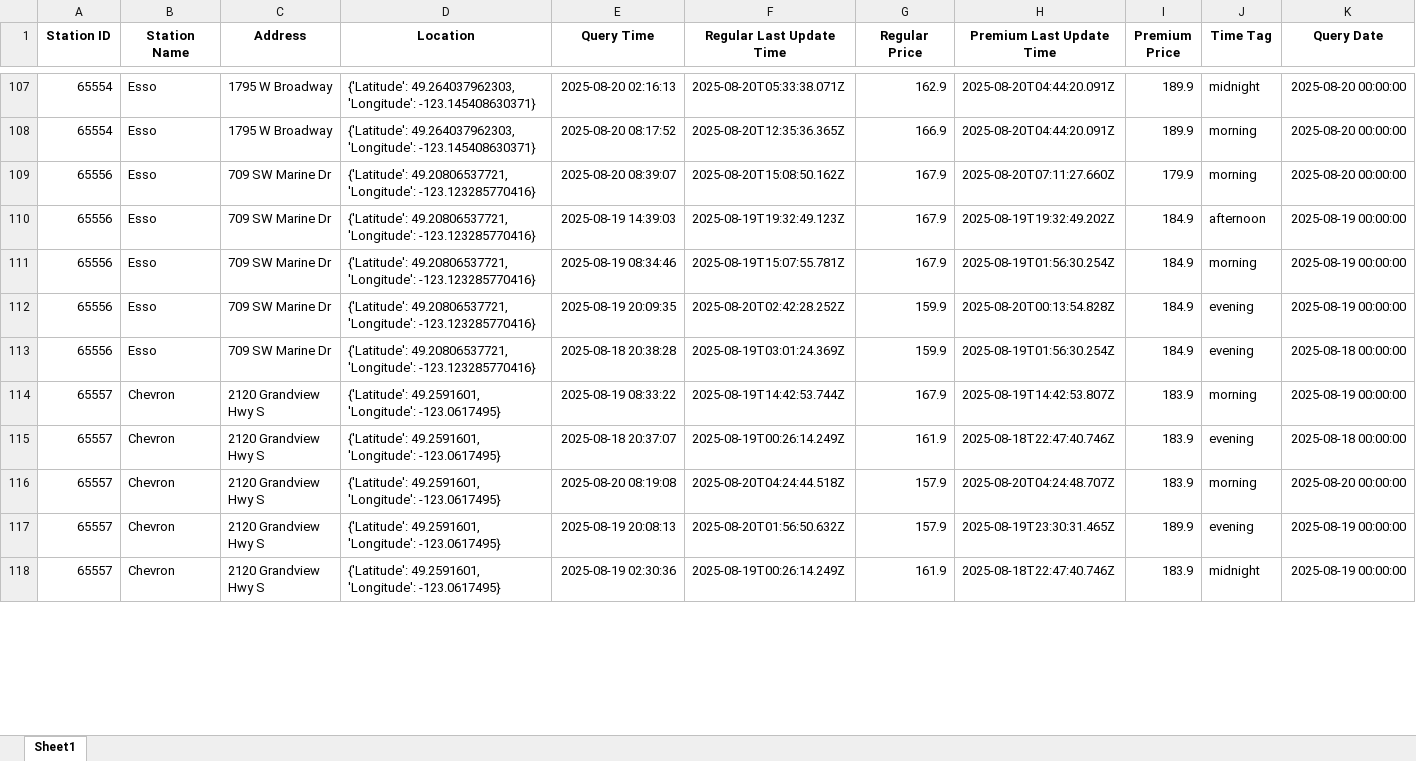
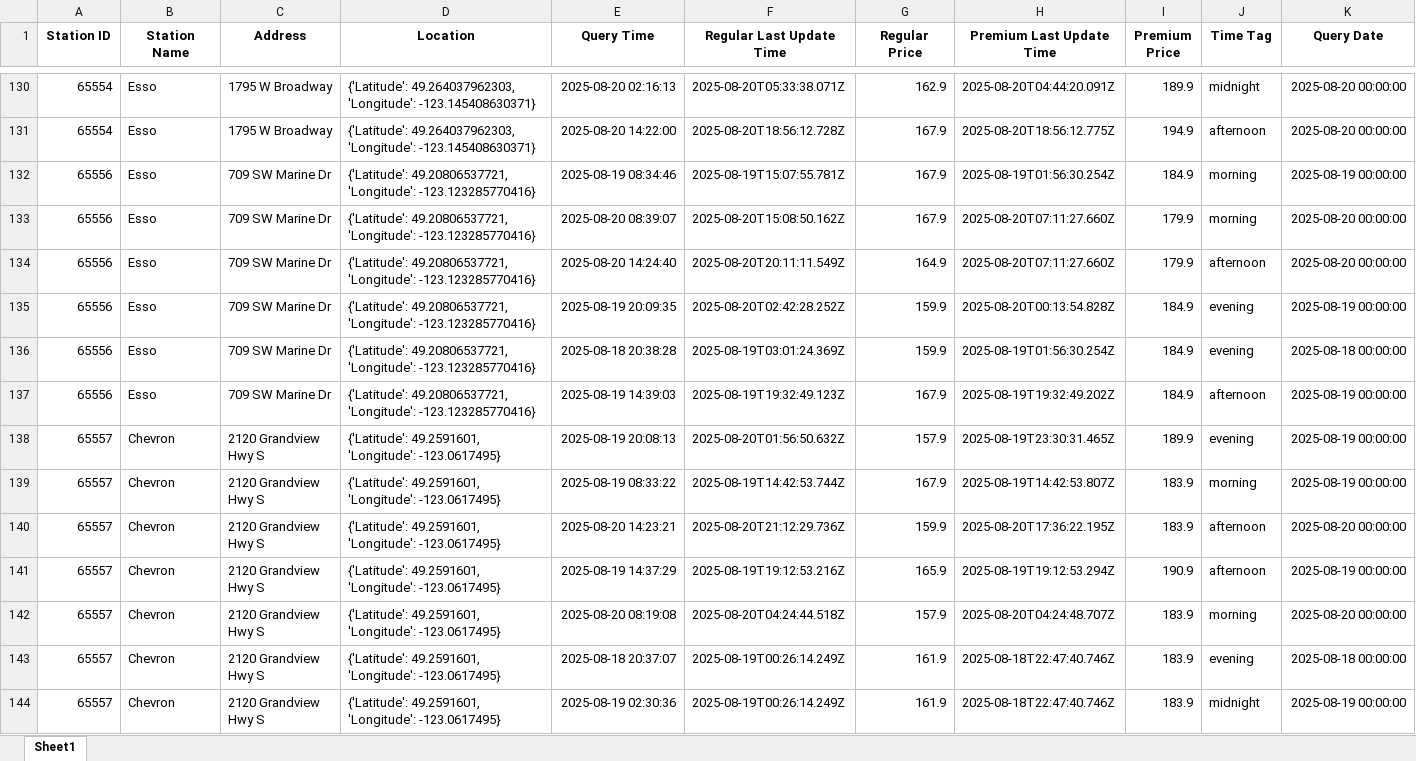
Before and after one commit to QAQ0701/GasPriceAnalysis, an Excel workbook: data/cleaned_gas_prices.xlsx, sheet Sheet1, drawn as a sheet; only a part is shown, gaps mark what is left out; values as stored, in another font and other column widths than the file's, no borders; addresses are those after the commit; the diff covers the shown part only; the diff names each change by its address in the sheet, - before the commit and + after, or states it on an @@ line.

```diff
--- a/data/cleaned_gas_prices.xlsx (sheet Sheet1)
+++ b/data/cleaned_gas_prices.xlsx (sheet Sheet1)
-E131 (Query Time): 2025-08-20 08:17:52
+E131 (Query Time): 2025-08-20 14:22:00
-F131 (Regular Last Update Time): 2025-08-20T12:35:36.365Z
+F131 (Regular Last Update Time): 2025-08-20T18:56:12.728Z
-G131 (Regular Price): 166.9
+G131 (Regular Price): 167.9
-H131 (Premium Last Update Time): 2025-08-20T04:44:20.091Z
+H131 (Premium Last Update Time): 2025-08-20T18:56:12.775Z
-I131 (Premium Price): 189.9
+I131 (Premium Price): 194.9
-J131 (Time Tag): morning
+J131 (Time Tag): afternoon
@@ row 111 moved to row 132: 65556 @@
-E134 (Query Time): 2025-08-19 14:39:03
+E134 (Query Time): 2025-08-20 14:24:40
-F134 (Regular Last Update Time): 2025-08-19T19:32:49.123Z
+F134 (Regular Last Update Time): 2025-08-20T20:11:11.549Z
-G134 (Regular Price): 167.9
+G134 (Regular Price): 164.9
-H134 (Premium Last Update Time): 2025-08-19T19:32:49.202Z
+H134 (Premium Last Update Time): 2025-08-20T07:11:27.660Z
-I134 (Premium Price): 184.9
+I134 (Premium Price): 179.9
-K134 (Query Date): 2025-08-19 00:00:00
+K134 (Query Date): 2025-08-20 00:00:00
+row 137: 65556 | Esso | 709 SW Marine Dr | {'Latitude': 49.20806537721, 'Longitude': -123.123285770416} | 2025-08-19 14:39:03 | 2025-08-19T19:32:49.123Z | 167.9 | 2025-08-19T19:32:49.202Z | 184.9 | afternoon | 2025-08-19 00:00:00
@@ row 117 moved to row 138: 65557 @@
+row 140: 65557 | Chevron | 2120 Grandview Hwy S | {'Latitude': 49.2591601, 'Longitude': -123.0617495} | 2025-08-20 14:23:21 | 2025-08-20T21:12:29.736Z | 159.9 | 2025-08-20T17:36:22.195Z | 183.9 | afternoon | 2025-08-20 00:00:00
@@ row 119 moved to row 141: 65557 @@
@@ row 116 moved to row 142: 65557 @@
```
Also changed, not shown: 60 added rows, 142 moved rows and 64 edited cells elsewhere in this sheet, data/gas_prices.xlsx, 4 other files.
